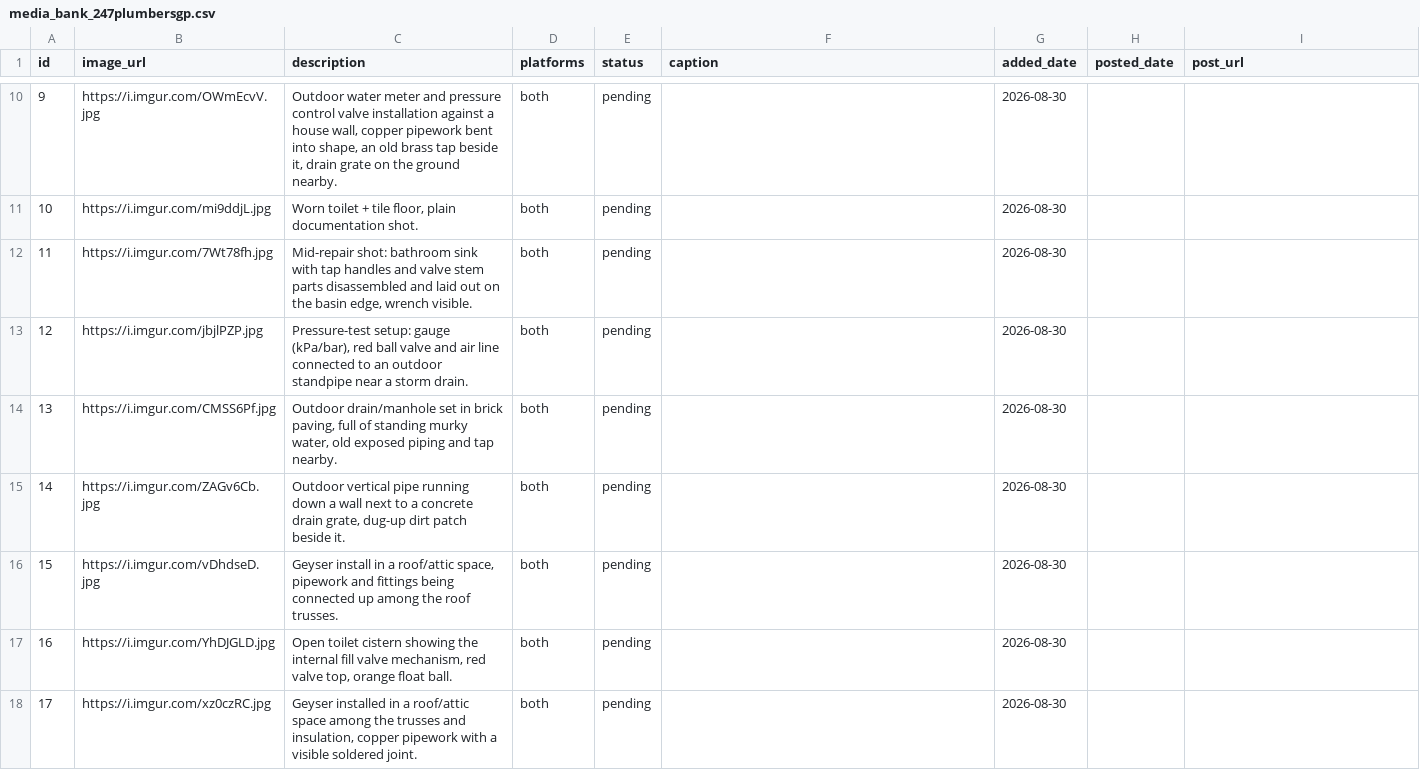
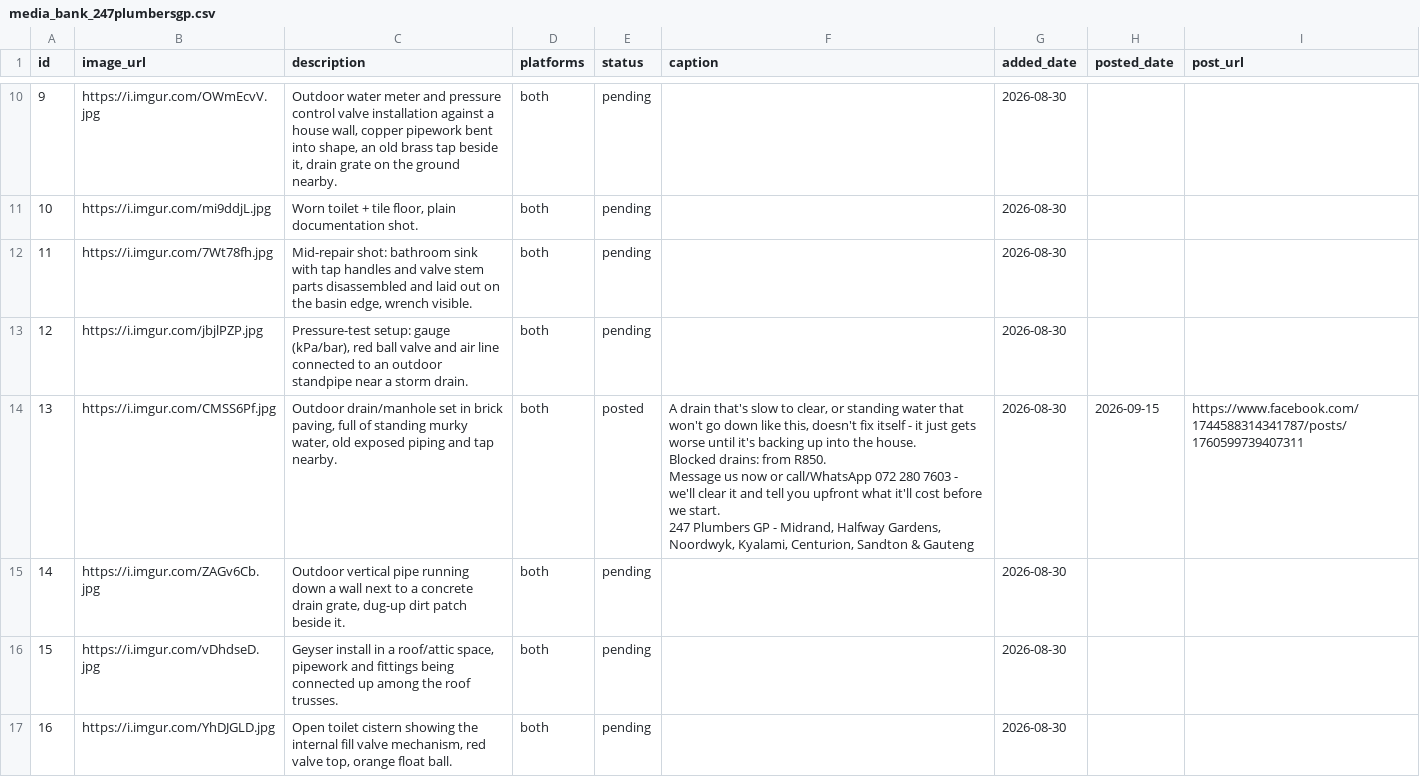
Before and after one commit to brackenplumber1-byte/online-advertising, a CSV file: .claude/skills/facebook-marketing/media_bank_247plumbersgp.csv, drawn as a sheet; only a part is shown, gaps mark what is left out; the shorter side is filled out with more unchanged rows; ↵ is a line break in a cell; the diff names each change by its address in the sheet, - before the commit and + after, or states it on an @@ line.

```diff
--- a/.claude/skills/facebook-marketing/media_bank_247plumbersgp.csv
+++ b/.claude/skills/facebook-marketing/media_bank_247plumbersgp.csv
-E14 (status): pending
+E14 (status): posted
-F14 (caption): (empty)
+F14 (caption): A drain that's slow to clear, or standing water that won't go down like this, doesn't fix itself - it just gets worse until it's backing up into the house. ↵ Blocked drains: from R850. ↵ Message us now or call/WhatsApp 072 280 7603 - we'll clear it and tell you upfront what it'll cost before we start. ↵ 247 Plumbers GP - Midrand, Halfway Gardens, Noordwyk, Kyalami, Centurion, Sandton & Gauteng
-H14 (posted_date): (empty)
+H14 (posted_date): 2026-09-15
-I14 (post_url): (empty)
+I14 (post_url): https://www.facebook.com/1744588314341787/posts/1760599739407311
```
